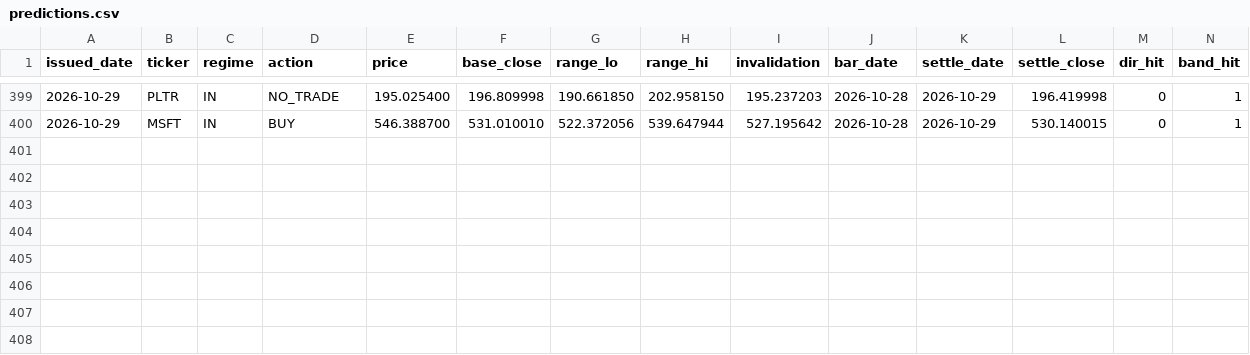
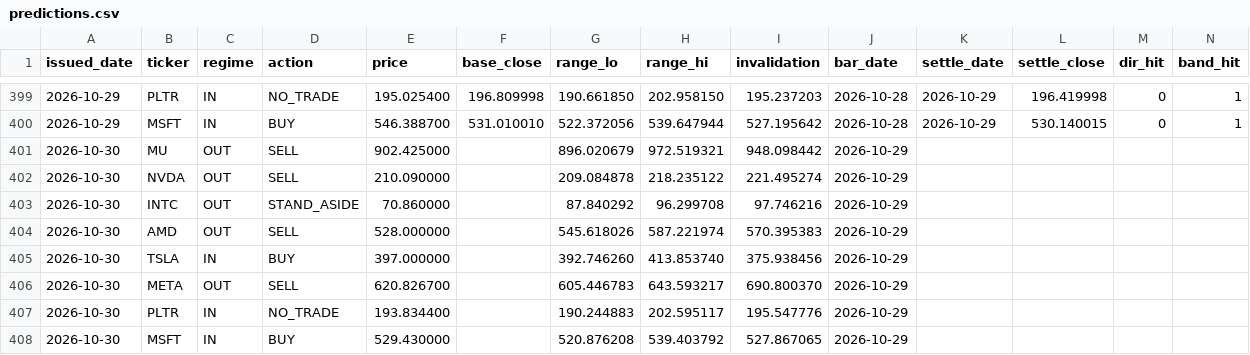
Before and after one commit to cyyaddsg-git/i004-market-bars, a CSV file: data/predictions.csv, drawn as a sheet; only a part is shown, gaps mark what is left out; the diff names each change by its address in the sheet, - before the commit and + after, or states it on an @@ line.

```diff
--- a/data/predictions.csv
+++ b/data/predictions.csv
+row 401: 2026-10-30 | MU | OUT | SELL | 902.425000 |  | 896.020679 | 972.519321 | 948.098442 | 2026-10-29
+row 402: 2026-10-30 | NVDA | OUT | SELL | 210.090000 |  | 209.084878 | 218.235122 | 221.495274 | 2026-10-29
+row 403: 2026-10-30 | INTC | OUT | STAND_ASIDE | 70.860000 |  | 87.840292 | 96.299708 | 97.746216 | 2026-10-29
+row 404: 2026-10-30 | AMD | OUT | SELL | 528.000000 |  | 545.618026 | 587.221974 | 570.395383 | 2026-10-29
+row 405: 2026-10-30 | TSLA | IN | BUY | 397.000000 |  | 392.746260 | 413.853740 | 375.938456 | 2026-10-29
+row 406: 2026-10-30 | META | OUT | SELL | 620.826700 |  | 605.446783 | 643.593217 | 690.800370 | 2026-10-29
+row 407: 2026-10-30 | PLTR | IN | NO_TRADE | 193.834400 |  | 190.244883 | 202.595117 | 195.547776 | 2026-10-29
+row 408: 2026-10-30 | MSFT | IN | BUY | 529.430000 |  | 520.876208 | 539.403792 | 527.867065 | 2026-10-29
```
Also changed, not shown: data/orders.csv, 3 other files.
